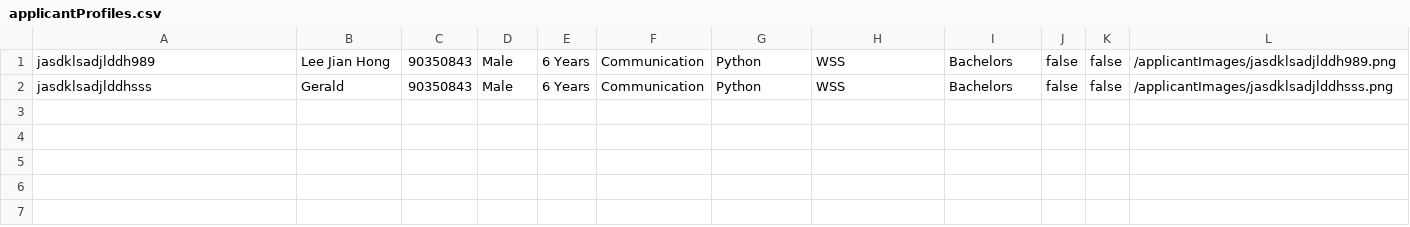
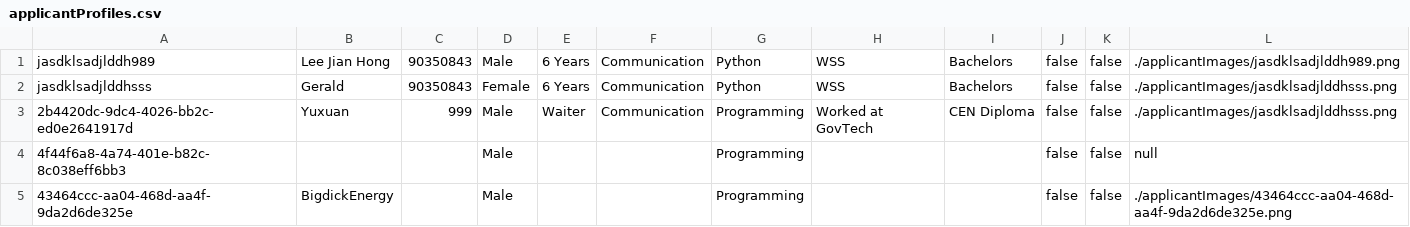
Before and after one commit to SleepyN3ko/ITEmploymentSoftware, a CSV file: ITEmploymentSoftware/applicantProfiles.csv, drawn as a sheet.

```diff
--- a/ITEmploymentSoftware/applicantProfiles.csv
+++ b/ITEmploymentSoftware/applicantProfiles.csv
@@ -1,2 +1,5 @@
-jasdklsadjlddh989,Lee Jian Hong,90350843,Male,6 Years,Communication,Python,WSS,Bachelors,false,false,/applicantImages/jasdklsadjlddh989.png
-jasdklsadjlddhsss,Gerald,90350843,Male,6 Years,Communication,Python,WSS,Bachelors,false,false,/applicantImages/jasdklsadjlddhsss.png
+jasdklsadjlddh989,Lee Jian Hong,90350843,Male,6 Years,Communication,Python,WSS,Bachelors,false,false,./applicantImages/jasdklsadjlddh989.png
+jasdklsadjlddhsss,Gerald,90350843,Female,6 Years,Communication,Python,WSS,Bachelors,false,false,./applicantImages/jasdklsadjlddhsss.png
+2b4420dc-9dc4-4026-bb2c-ed0e2641917d,Yuxuan,999,Male,Waiter,Communication,Programming,Worked at GovTech,CEN Diploma,false,false,./applicantImages/jasdklsadjlddhsss.png
+4f44f6a8-4a74-401e-b82c-8c038eff6bb3,,,Male,,,Programming,,,false,false,null
+43464ccc-aa04-468d-aa4f-9da2d6de325e,BigdickEnergy,,Male,,,Programming,,,false,false,./applicantImages/43464ccc-aa04-468d-aa4f-9da2d6de325e.png
```
Also changed, not shown: 7 other files.
